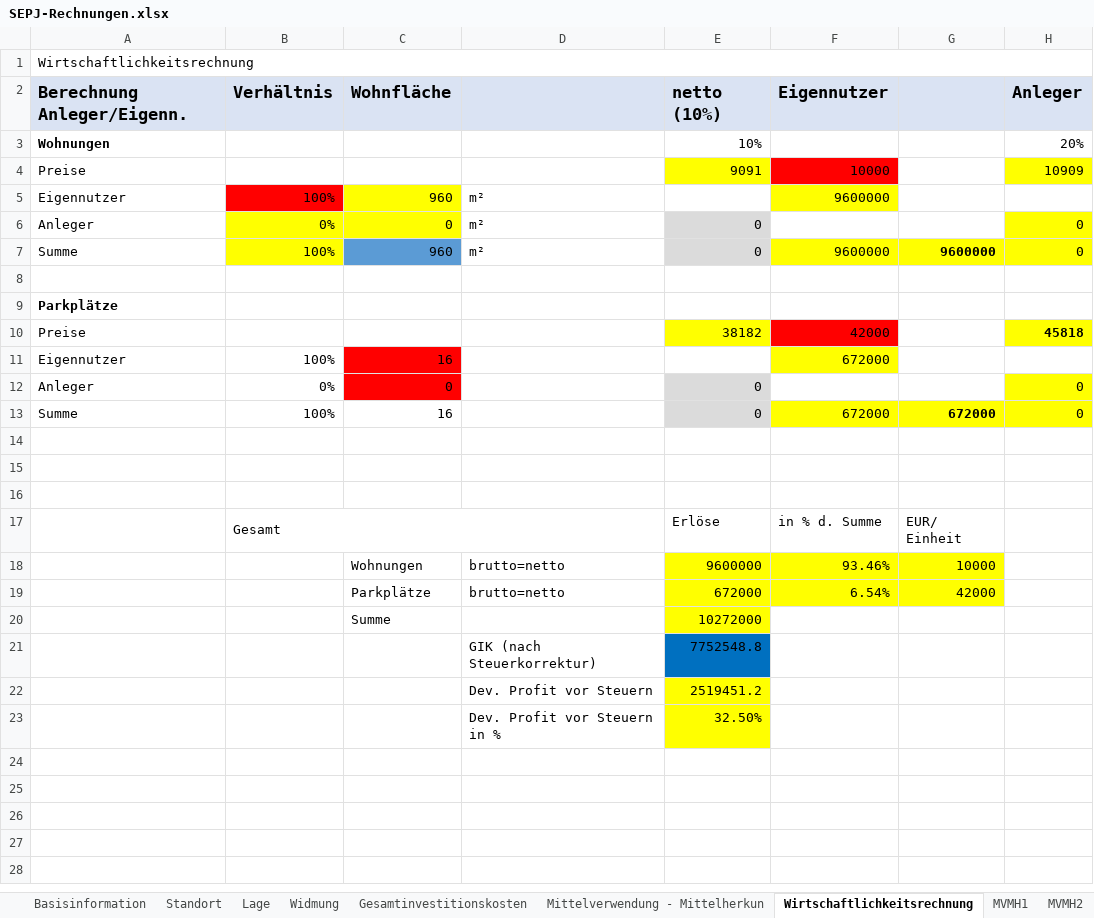
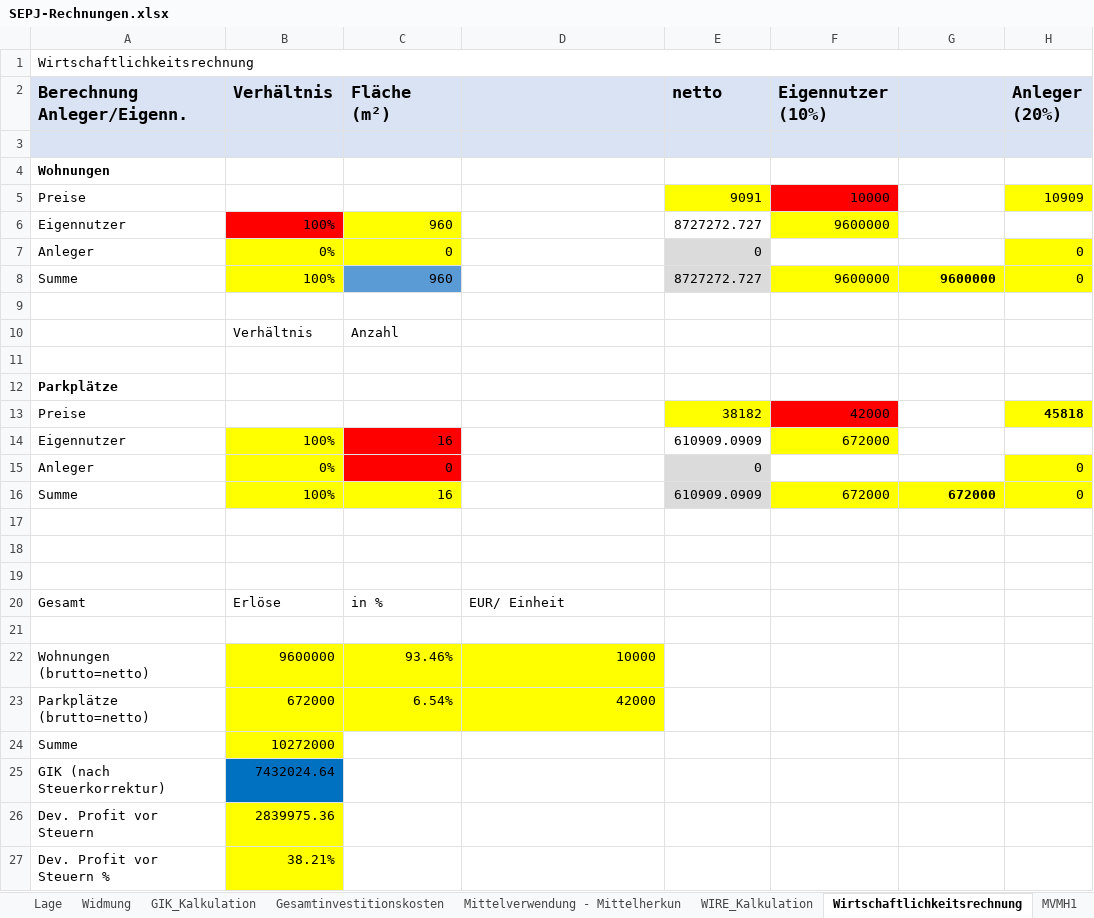
Before and after one commit to wi21b085/FinancingTool, an Excel workbook: src/main/resources/com/example/financingtool/SEPJ-Rechnungen.xlsx, sheet Wirtschaftlichkeitsrechnung, drawn as a sheet; values as stored, in another font and other column widths than the file's, no borders; removed rows and columns are numbered as before the commit, all else as after; the diff names each change by its address in the sheet, - before the commit and + after, or states it on an @@ line.

```diff
--- a/src/main/resources/com/example/financingtool/SEPJ-Rechnungen.xlsx (sheet Wirtschaftlichkeitsrechnung)
+++ b/src/main/resources/com/example/financingtool/SEPJ-Rechnungen.xlsx (sheet Wirtschaftlichkeitsrechnung)
+sheet tab: GIK_Kalkulation
+sheet tab: WIRE_Kalkulation
-C2: Wohnfläche
+C2: Fläche (m²)
-E2: netto (10%)
+E2: netto
-F2: Eigennutzer
+F2: Eigennutzer (10%)
-H2: Anleger
+H2: Anleger (20%)
+row 3: (empty)
-E4 (netto): 10%
+E4 (netto): (empty)
-H4 (Anleger (20%)): 20%
+H4 (Anleger (20%)): (empty)
-D6:D8: m²
+D6:D8: (empty)
-E6 (netto): (empty)
+E6 (netto): 8727272.727
-E8 (netto): 0
+E8 (netto): 8727272.727
+row 9: (empty)
+row 10:  | Verhältnis | Anzahl
-B14:B15 fill: none
+B14:B15 fill: #FFFF00
-E14 (netto): (empty)
+E14 (netto): 610909.0909
-B16:C16 fill: none
+B16:C16 fill: #FFFF00
-E16 (netto): 0
+E16 (netto): 610909.0909
-row 17:  | Gesamt |  |  | Erlöse | in % d. Summe | EUR/ Einheit
-row 18:  |  | Wohnungen | brutto=netto | 9600000 | 93.46% | 10000
-row 19:  |  | Parkplätze | brutto=netto | 672000 | 6.54% | 42000
-row 20:  |  | Summe |  | 10272000
-row 21:  |  |  | GIK (nach Steuerkorrektur) | 7752548.8
-row 22:  |  |  | Dev. Profit vor Steuern | 2519451.2
+row 20: Gesamt | Erlöse | in % | EUR/ Einheit
-row 21:  |  |  | Dev. Profit vor Steuern in % | 32.50%
+row 21: (empty)
-E21 fill: #FFFF00
+E21 fill: none
+row 22: Wohnungen (brutto=netto) | 9600000 | 93.46% | 10000
+row 23: Parkplätze (brutto=netto) | 672000 | 6.54% | 42000
+row 24: Summe | 10272000
+row 25: GIK (nach Steuerkorrektur) | 7432024.64
+row 26: Dev. Profit vor Steuern | 2839975.36
+row 27: Dev. Profit vor Steuern % | 38.21%
```
Also changed, not shown: sheet MVMH5, sheet Gesamtinvestitionskosten, sheet Mittelverwendung - Mittelherkun, sheet Basisinformation, sheet MVMH2, sheet Executive Summary, 6 more sheets, formulas that keep their value, 48 other files.
